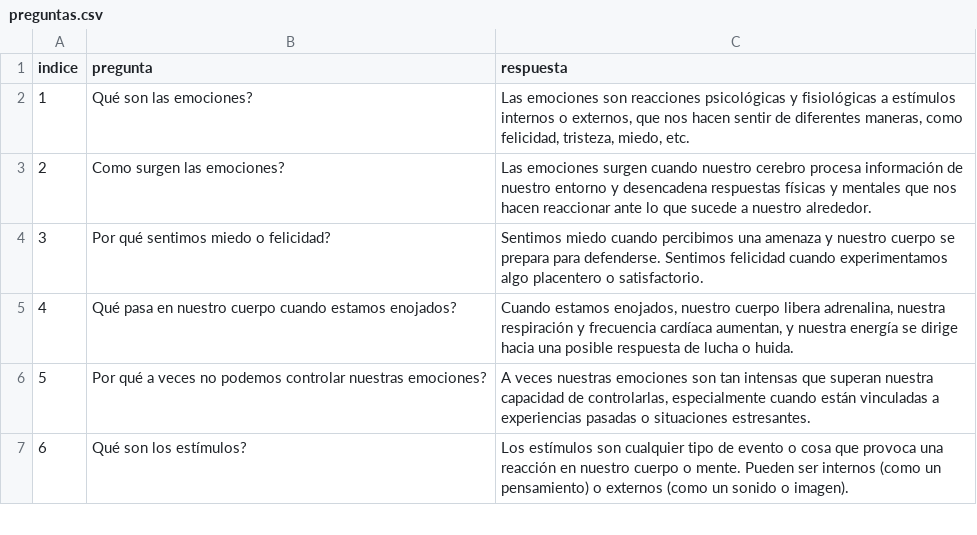
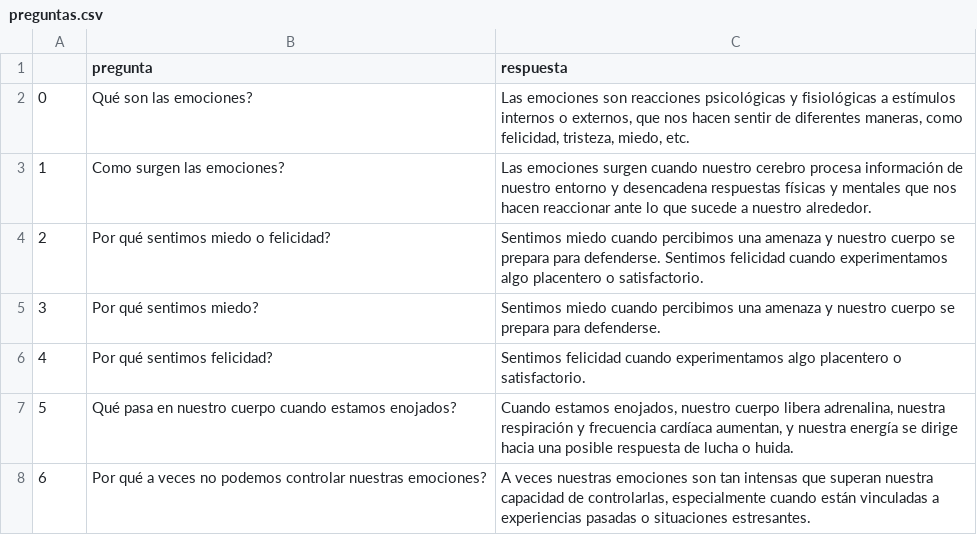
Before and after one commit to FrancoEvans/chatbot, a CSV file: preguntas.csv, drawn as a sheet; only a part is shown; the shorter side is filled out with more unchanged rows; the diff names each change by its address in the sheet, - before the commit and + after, or states it on an @@ line.

```diff
--- a/preguntas.csv
+++ b/preguntas.csv
@@ column A renumbered from row 1 down @@
+row 5: 3 | Por qué sentimos miedo? | Sentimos miedo cuando percibimos una amenaza y nuestro cuerpo se prepara para defenderse.
+row 6: 4 | Por qué sentimos felicidad? | Sentimos felicidad cuando experimentamos algo placentero o satisfactorio.
```
Also changed, not shown: 5 other files.
